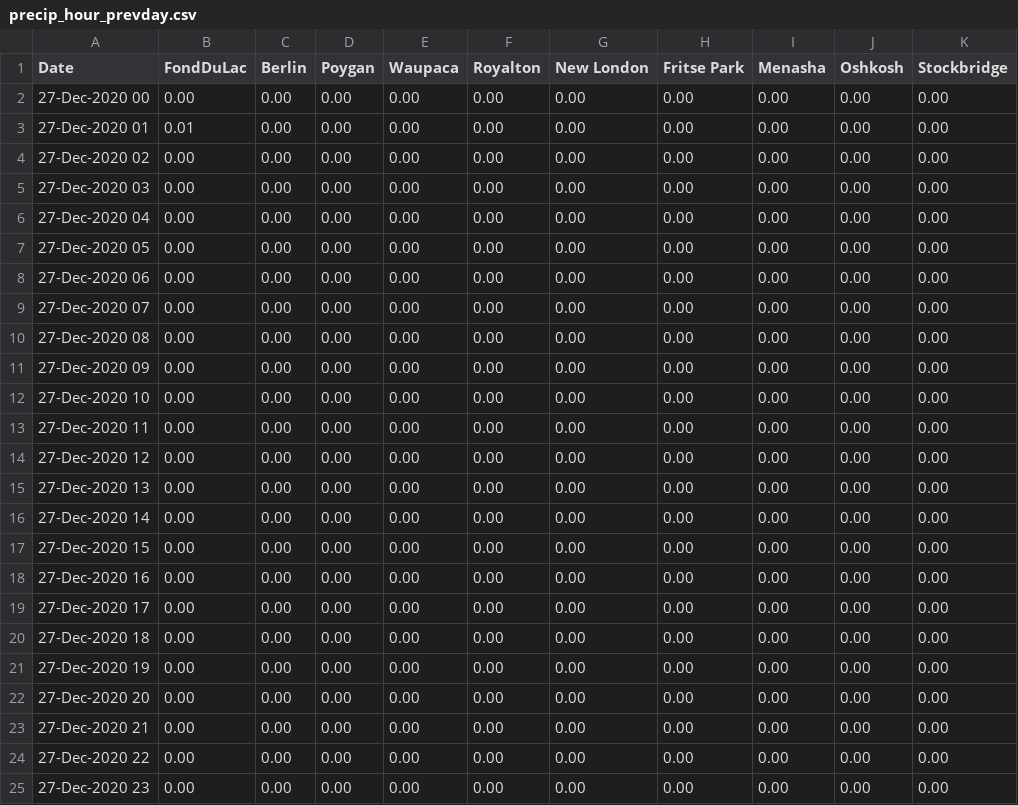
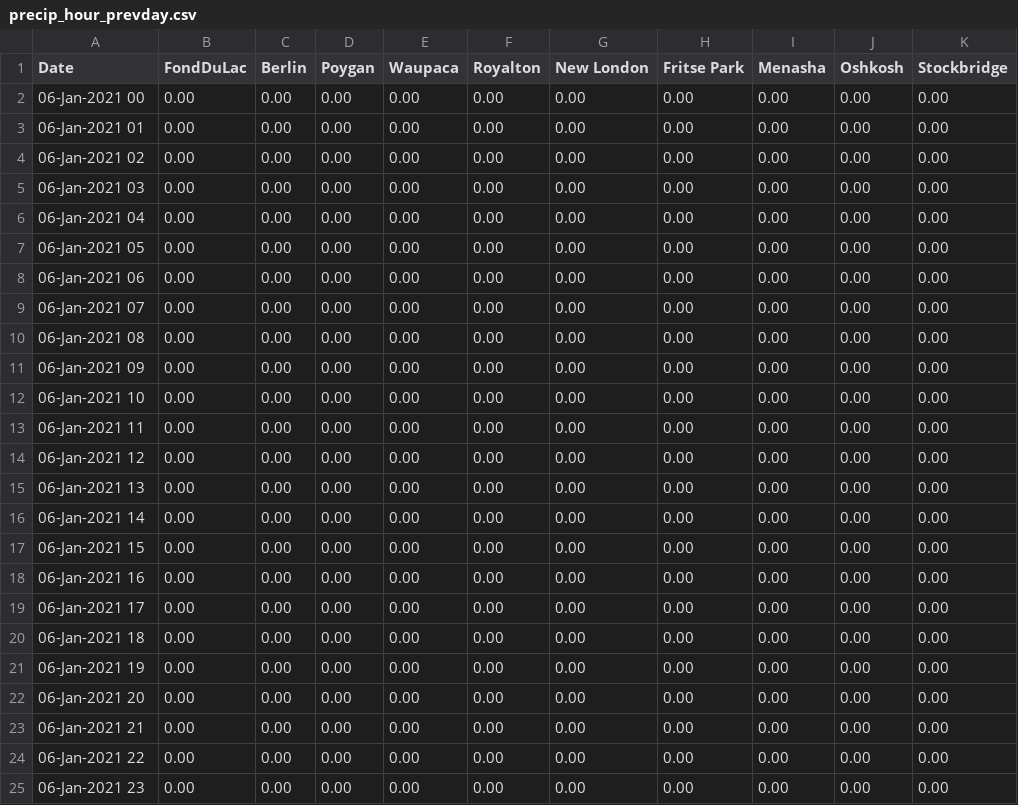
Before and after one commit to lrc-wc/lrc-wc.github.io, a CSV file: winnebago/precip-hour-prevday/precip_hour_prevday.csv, drawn as a sheet.

Commit message:
Add files via upload

```diff
--- a/winnebago/precip-hour-prevday/precip_hour_prevday.csv
+++ b/winnebago/precip-hour-prevday/precip_hour_prevday.csv
@@ -1,25 +1,25 @@
 Date,FondDuLac,Berlin,Poygan,Waupaca,Royalton,New London,Fritse Park,Menasha,Oshkosh,Stockbridge
-27-Dec-2020 00,0.00,0.00,0.00,0.00,0.00,0.00,0.00,0.00,0.00,0.00
-27-Dec-2020 01,0.01,0.00,0.00,0.00,0.00,0.00,0.00,0.00,0.00,0.00
-27-Dec-2020 02,0.00,0.00,0.00,0.00,0.00,0.00,0.00,0.00,0.00,0.00
-27-Dec-2020 03,0.00,0.00,0.00,0.00,0.00,0.00,0.00,0.00,0.00,0.00
-27-Dec-2020 04,0.00,0.00,0.00,0.00,0.00,0.00,0.00,0.00,0.00,0.00
-27-Dec-2020 05,0.00,0.00,0.00,0.00,0.00,0.00,0.00,0.00,0.00,0.00
-27-Dec-2020 06,0.00,0.00,0.00,0.00,0.00,0.00,0.00,0.00,0.00,0.00
-27-Dec-2020 07,0.00,0.00,0.00,0.00,0.00,0.00,0.00,0.00,0.00,0.00
-27-Dec-2020 08,0.00,0.00,0.00,0.00,0.00,0.00,0.00,0.00,0.00,0.00
-27-Dec-2020 09,0.00,0.00,0.00,0.00,0.00,0.00,0.00,0.00,0.00,0.00
-27-Dec-2020 10,0.00,0.00,0.00,0.00,0.00,0.00,0.00,0.00,0.00,0.00
-27-Dec-2020 11,0.00,0.00,0.00,0.00,0.00,0.00,0.00,0.00,0.00,0.00
-27-Dec-2020 12,0.00,0.00,0.00,0.00,0.00,0.00,0.00,0.00,0.00,0.00
-27-Dec-2020 13,0.00,0.00,0.00,0.00,0.00,0.00,0.00,0.00,0.00,0.00
-27-Dec-2020 14,0.00,0.00,0.00,0.00,0.00,0.00,0.00,0.00,0.00,0.00
-27-Dec-2020 15,0.00,0.00,0.00,0.00,0.00,0.00,0.00,0.00,0.00,0.00
-27-Dec-2020 16,0.00,0.00,0.00,0.00,0.00,0.00,0.00,0.00,0.00,0.00
-27-Dec-2020 17,0.00,0.00,0.00,0.00,0.00,0.00,0.00,0.00,0.00,0.00
-27-Dec-2020 18,0.00,0.00,0.00,0.00,0.00,0.00,0.00,0.00,0.00,0.00
-27-Dec-2020 19,0.00,0.00,0.00,0.00,0.00,0.00,0.00,0.00,0.00,0.00
-27-Dec-2020 20,0.00,0.00,0.00,0.00,0.00,0.00,0.00,0.00,0.00,0.00
-27-Dec-2020 21,0.00,0.00,0.00,0.00,0.00,0.00,0.00,0.00,0.00,0.00
-27-Dec-2020 22,0.00,0.00,0.00,0.00,0.00,0.00,0.00,0.00,0.00,0.00
-27-Dec-2020 23,0.00,0.00,0.00,0.00,0.00,0.00,0.00,0.00,0.00,0.00
+06-Jan-2021 00,0.00,0.00,0.00,0.00,0.00,0.00,0.00,0.00,0.00,0.00
+06-Jan-2021 01,0.00,0.00,0.00,0.00,0.00,0.00,0.00,0.00,0.00,0.00
+06-Jan-2021 02,0.00,0.00,0.00,0.00,0.00,0.00,0.00,0.00,0.00,0.00
+06-Jan-2021 03,0.00,0.00,0.00,0.00,0.00,0.00,0.00,0.00,0.00,0.00
+06-Jan-2021 04,0.00,0.00,0.00,0.00,0.00,0.00,0.00,0.00,0.00,0.00
+06-Jan-2021 05,0.00,0.00,0.00,0.00,0.00,0.00,0.00,0.00,0.00,0.00
+06-Jan-2021 06,0.00,0.00,0.00,0.00,0.00,0.00,0.00,0.00,0.00,0.00
+06-Jan-2021 07,0.00,0.00,0.00,0.00,0.00,0.00,0.00,0.00,0.00,0.00
+06-Jan-2021 08,0.00,0.00,0.00,0.00,0.00,0.00,0.00,0.00,0.00,0.00
+06-Jan-2021 09,0.00,0.00,0.00,0.00,0.00,0.00,0.00,0.00,0.00,0.00
+06-Jan-2021 10,0.00,0.00,0.00,0.00,0.00,0.00,0.00,0.00,0.00,0.00
+06-Jan-2021 11,0.00,0.00,0.00,0.00,0.00,0.00,0.00,0.00,0.00,0.00
+06-Jan-2021 12,0.00,0.00,0.00,0.00,0.00,0.00,0.00,0.00,0.00,0.00
+06-Jan-2021 13,0.00,0.00,0.00,0.00,0.00,0.00,0.00,0.00,0.00,0.00
+06-Jan-2021 14,0.00,0.00,0.00,0.00,0.00,0.00,0.00,0.00,0.00,0.00
+06-Jan-2021 15,0.00,0.00,0.00,0.00,0.00,0.00,0.00,0.00,0.00,0.00
+06-Jan-2021 16,0.00,0.00,0.00,0.00,0.00,0.00,0.00,0.00,0.00,0.00
+06-Jan-2021 17,0.00,0.00,0.00,0.00,0.00,0.00,0.00,0.00,0.00,0.00
+06-Jan-2021 18,0.00,0.00,0.00,0.00,0.00,0.00,0.00,0.00,0.00,0.00
+06-Jan-2021 19,0.00,0.00,0.00,0.00,0.00,0.00,0.00,0.00,0.00,0.00
+06-Jan-2021 20,0.00,0.00,0.00,0.00,0.00,0.00,0.00,0.00,0.00,0.00
+06-Jan-2021 21,0.00,0.00,0.00,0.00,0.00,0.00,0.00,0.00,0.00,0.00
+06-Jan-2021 22,0.00,0.00,0.00,0.00,0.00,0.00,0.00,0.00,0.00,0.00
+06-Jan-2021 23,0.00,0.00,0.00,0.00,0.00,0.00,0.00,0.00,0.00,0.00
```
